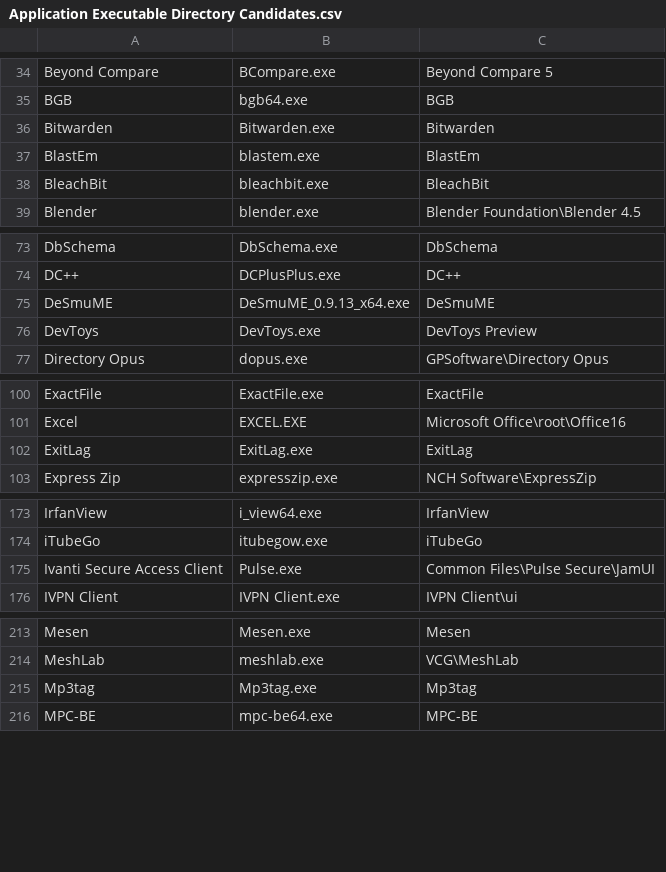
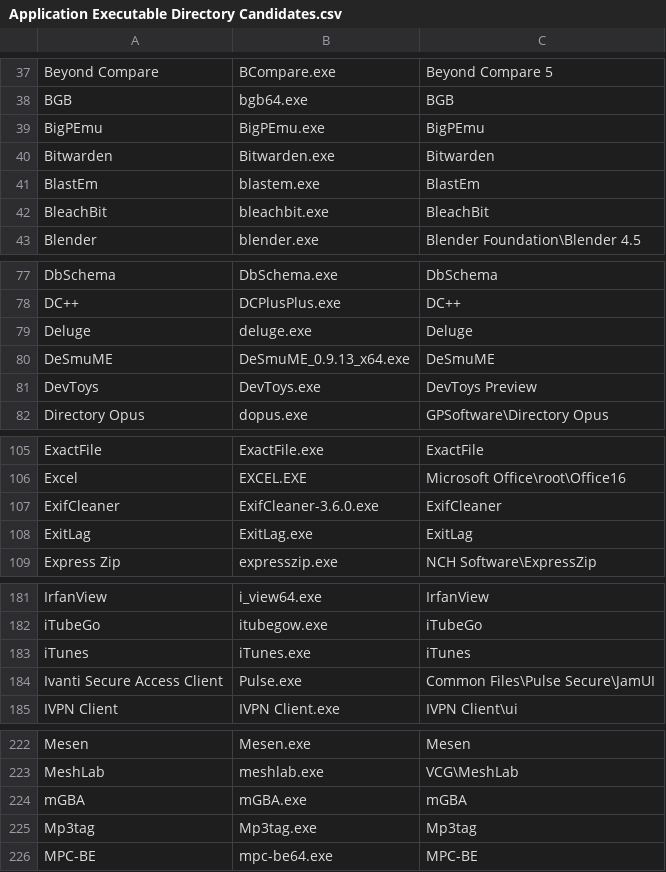
Before and after one commit to Akroneiros/Curatium, a CSV file: Shared/Mappings/Application Executable Directory Candidates.csv, drawn as a sheet; only a part is shown, gaps mark what is left out; the diff covers the shown part only; the diff names each change by its address in the sheet, - before the commit and + after, or states it on an @@ line.

Commit message:
Update Mappings: Application Executable Directory Candidates, Applications.
- Anki, AzaharPlus, Azahar, BigPEmu, Deluge, ExifCleaner, Flameshot, Focusrite Control, iTunes, mGBA, Pale Moon, PPSSPP, PyCharm, RapidTyping, Stella, TIDAL, TypingMaster, xemu, Xenia Edge, Ymir.

```diff
--- a/Shared/Mappings/Application Executable Directory Candidates.csv
+++ b/Shared/Mappings/Application Executable Directory Candidates.csv
+row 39: BigPEmu | BigPEmu.exe | BigPEmu
+row 79: Deluge | deluge.exe | Deluge
+row 107: ExifCleaner | ExifCleaner-3.6.0.exe | ExifCleaner
+row 183: iTunes | iTunes.exe | iTunes
+row 224: mGBA | mGBA.exe | mGBA
```
Also changed, not shown: 15 added rows elsewhere in this file, Shared/Mappings/Applications.csv.
